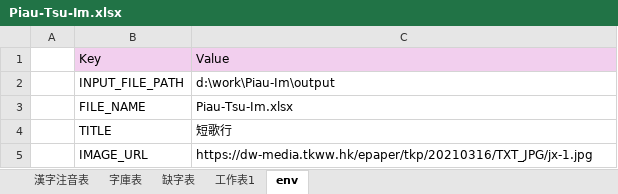
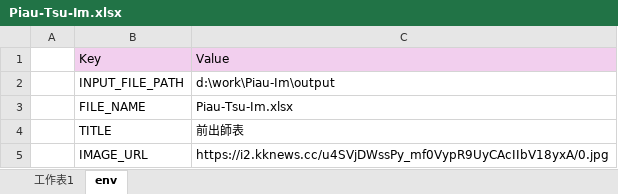
Before and after one commit to AlanJui/Piau-Im, an Excel workbook: output/Piau-Tsu-Im.xlsx, sheet env, drawn as a sheet; values as stored, in another font and other column widths than the file's, no borders; the diff names each change by its address in the sheet, - before the commit and + after, or states it on an @@ line.

Commit message:
建立《前出師表》初版

```diff
--- a/output/Piau-Tsu-Im.xlsx (sheet env)
+++ b/output/Piau-Tsu-Im.xlsx (sheet env)
-sheet tab: 漢字注音表
-sheet tab: 字庫表
-sheet tab: 缺字表
-C4: 短歌行
+C4: 前出師表
-C5: https://dw-media.tkww.hk/epaper/tkp/20210316/TXT_JPG/jx-1.jpg
+C5: https://i2.kknews.cc/u4SVjDWssPy_mf0VypR9UyCAcIIbV18yxA/0.jpg
```
Also changed, not shown: sheet 工作表1, 8 other files.
